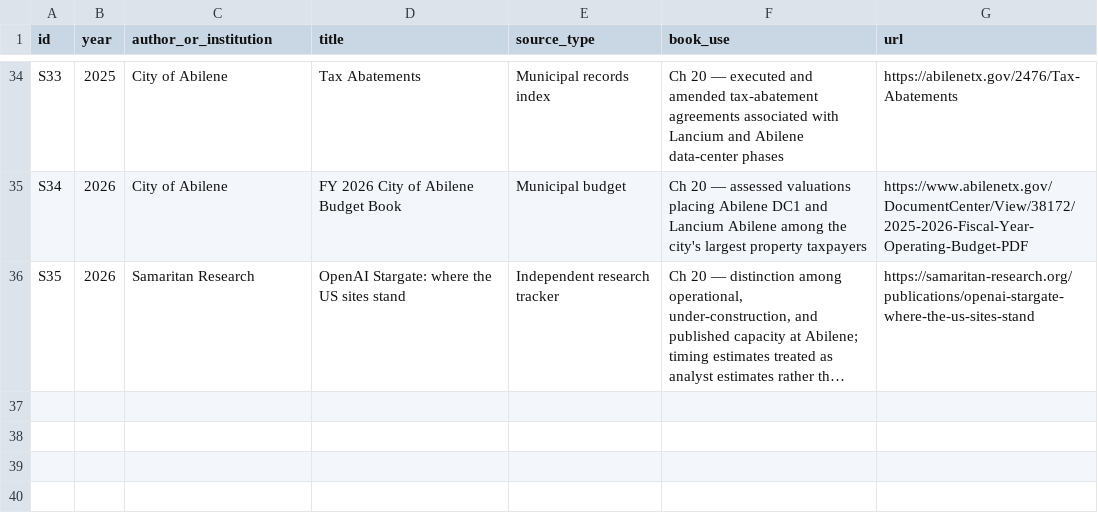
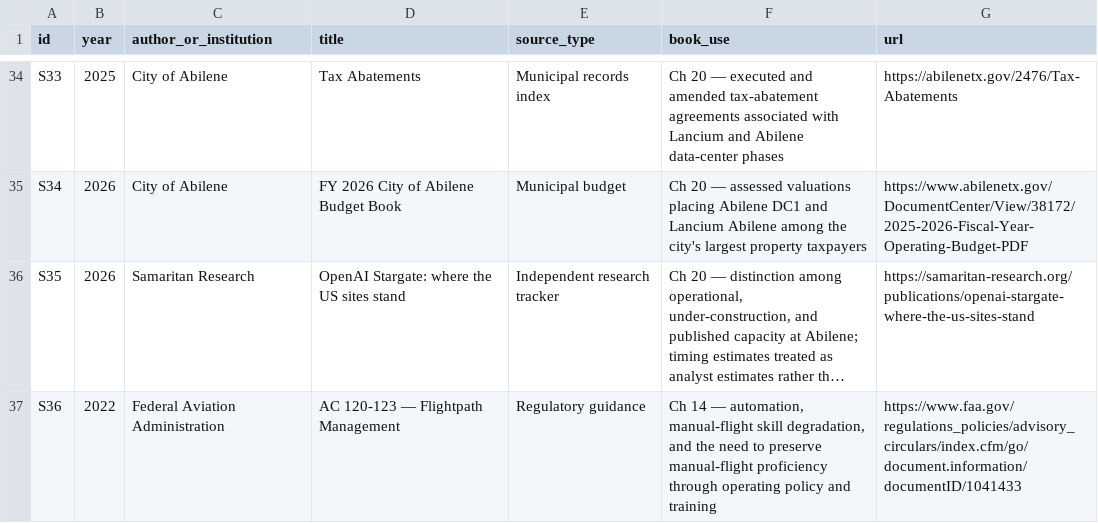
Before and after one commit to Svyable/desk, a CSV file: books/energy-value-intelligence/research/source-ledger.csv, drawn as a sheet; only a part is shown, gaps mark what is left out; long unchanged cells end in …; the diff names each change by its address in the sheet, - before the commit and + after, or states it on an @@ line.

Commit message:
Add FAA source for Chapter 14 automation-skills analogy

```diff
--- a/books/energy-value-intelligence/research/source-ledger.csv
+++ b/books/energy-value-intelligence/research/source-ledger.csv
+row 37: S36 | 2022 | Federal Aviation Administration | AC 120-123 — Flightpath Management | Regulatory guidance | Ch 14 — automation, manual-flight skill degradation, and the need to preserve manual-flight proficiency through operating policy and training | https://www.faa.gov/regulations_policies/advisory_circulars/index.cfm/go/document.information/documentID/1041433
```
